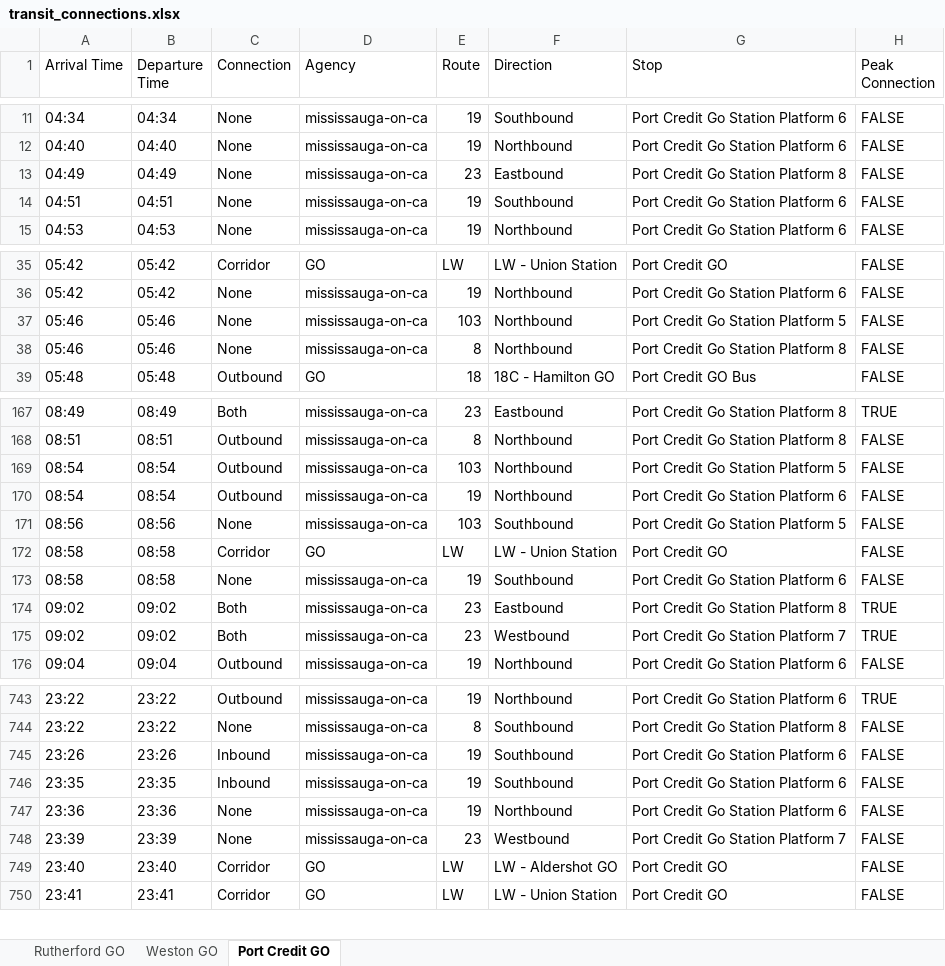
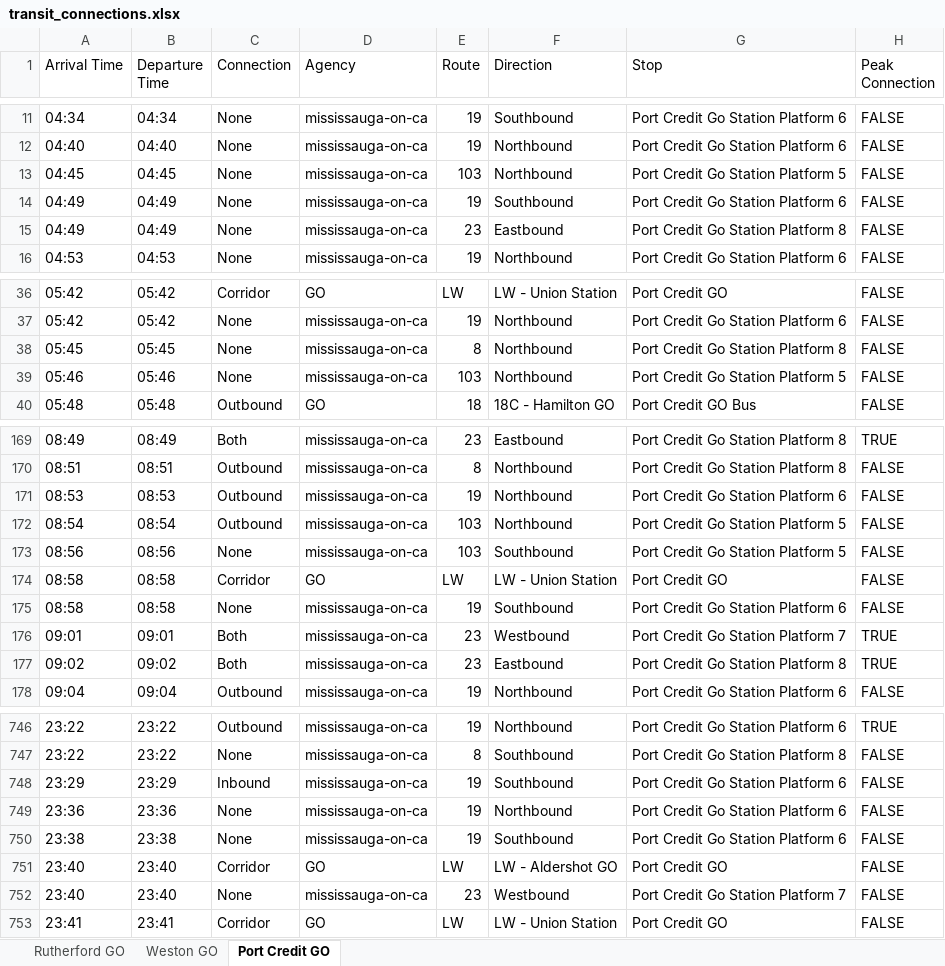
Before and after one commit to EddyIonescu/gtfs-connect, an Excel workbook: output/transit_connections.xlsx, sheet Port Credit GO, drawn as a sheet; only a part is shown, gaps mark what is left out; values as stored, in another font and other column widths than the file's, no cell formats; removed rows and columns are numbered as before the commit, all else as after; the diff covers the shown part only; the diff names each change by its address in the sheet, - before the commit and + after, or states it on an @@ line.

```diff
--- a/output/transit_connections.xlsx (sheet Port Credit GO)
+++ b/output/transit_connections.xlsx (sheet Port Credit GO)
+row 13: 04:45 | 04:45 | None | mississauga-on-ca | 103 | Northbound | Port Credit Go Station Platform 5 | FALSE
+row 14: 04:49 | 04:49 | None | mississauga-on-ca | 19 | Southbound | Port Credit Go Station Platform 6 | FALSE
-row 14: 04:51 | 04:51 | None | mississauga-on-ca | 19 | Southbound | Port Credit Go Station Platform 6 | FALSE
+row 38: 05:45 | 05:45 | None | mississauga-on-ca | 8 | Northbound | Port Credit Go Station Platform 8 | FALSE
-row 38: 05:46 | 05:46 | None | mississauga-on-ca | 8 | Northbound | Port Credit Go Station Platform 8 | FALSE
+row 171: 08:53 | 08:53 | Outbound | mississauga-on-ca | 19 | Northbound | Port Credit Go Station Platform 6 | FALSE
-row 170: 08:54 | 08:54 | Outbound | mississauga-on-ca | 19 | Northbound | Port Credit Go Station Platform 6 | FALSE
+row 176: 09:01 | 09:01 | Both | mississauga-on-ca | 23 | Westbound | Port Credit Go Station Platform 7 | TRUE
-row 175: 09:02 | 09:02 | Both | mississauga-on-ca | 23 | Westbound | Port Credit Go Station Platform 7 | TRUE
-A748 (Arrival Time): 23:26
+A748 (Arrival Time): 23:29
-B748 (Departure Time): 23:26
+B748 (Departure Time): 23:29
-row 746: 23:35 | 23:35 | Inbound | mississauga-on-ca | 19 | Southbound | Port Credit Go Station Platform 6 | FALSE
-A750 (Arrival Time): 23:39
+A750 (Arrival Time): 23:38
-B750 (Departure Time): 23:39
+B750 (Departure Time): 23:38
-E750 (Route): 23
+E750 (Route): 19
-F750 (Direction): Westbound
+F750 (Direction): Southbound
-G750 (Stop): Port Credit Go Station Platform 7
+G750 (Stop): Port Credit Go Station Platform 6
+row 752: 23:40 | 23:40 | None | mississauga-on-ca | 23 | Westbound | Port Credit Go Station Platform 7 | FALSE
```
Also changed, not shown: 25 added rows, 23 removed rows, 18 moved rows and 96 edited cells elsewhere in this sheet, sheet Weston GO, sheet Rutherford GO, cell formats, 9 other files.
